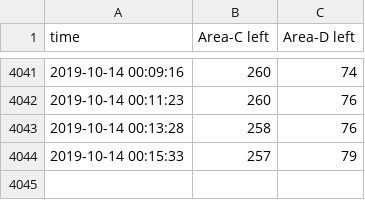
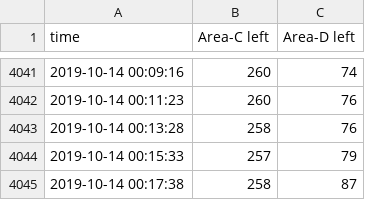
Before and after one commit to exd0tpy/Ajou_Library_Predictor, a CSV file: library_seat_log.csv, drawn as a sheet; only a part is shown, gaps mark what is left out.

```diff
--- a/library_seat_log.csv
+++ b/library_seat_log.csv
@@ -4044 +4044,2 @@ time,Area-C left,Area-D left
 2019-10-14 00:15:33,257,79
+2019-10-14 00:17:38,258,87
```
Also changed, not shown: 1 other file.
